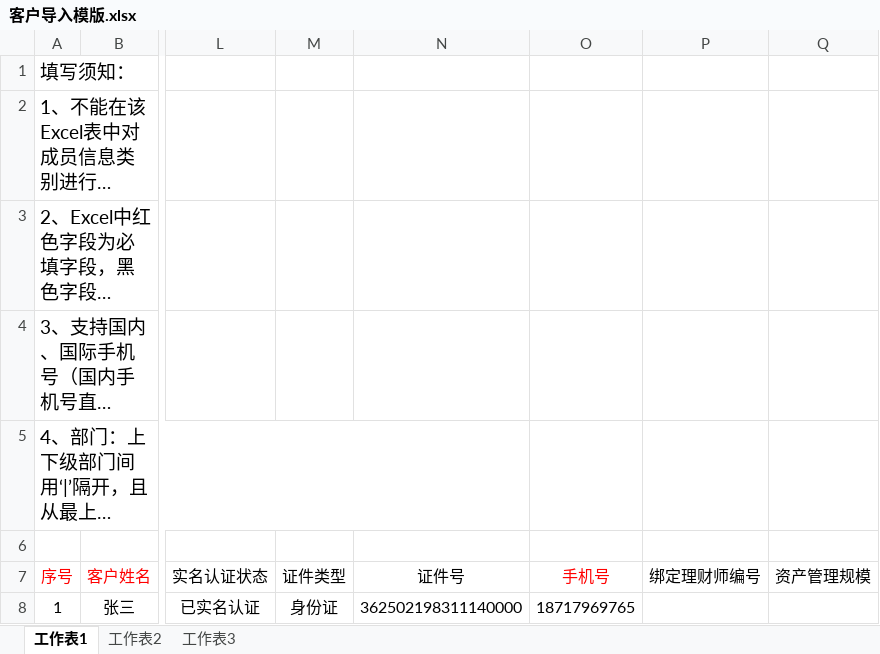
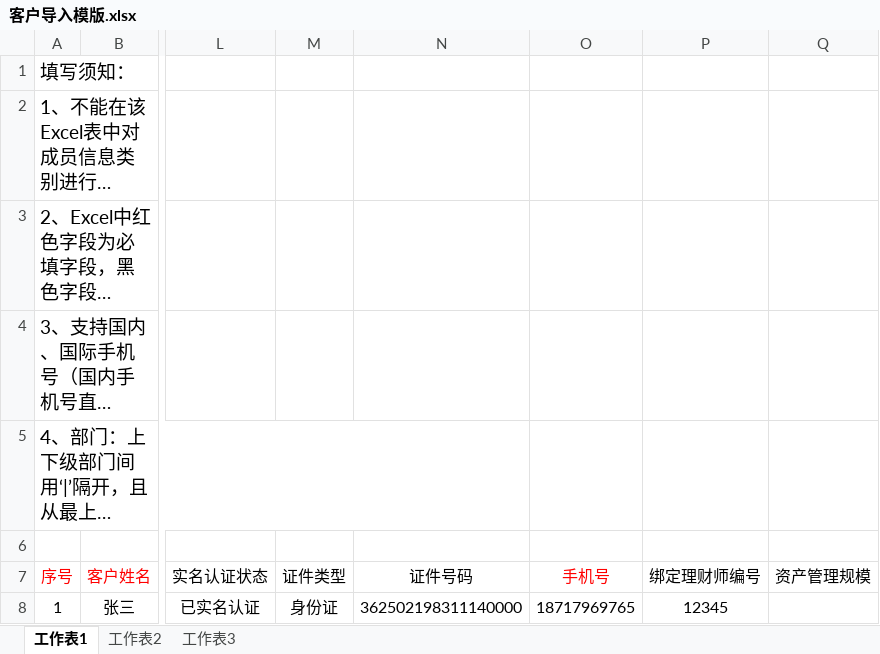
Before and after one commit to Ada-gao/pig_ui, an Excel workbook: static/excel/客户导入模版.xlsx, sheet 工作表1, drawn as a sheet; only a part is shown, gaps mark what is left out; long unchanged cells end in …; values as stored, in another font and other column widths than the file's, no borders; the diff names each change by its address in the sheet, - before the commit and + after, or states it on an @@ line.

Commit message:
替换客户模板

```diff
--- a/static/excel/客户导入模版.xlsx (sheet 工作表1)
+++ b/static/excel/客户导入模版.xlsx (sheet 工作表1)
-N7: 证件号
+N7: 证件号码
-P8 (绑定理财师编号): (empty)
+P8 (绑定理财师编号): 12345
```
